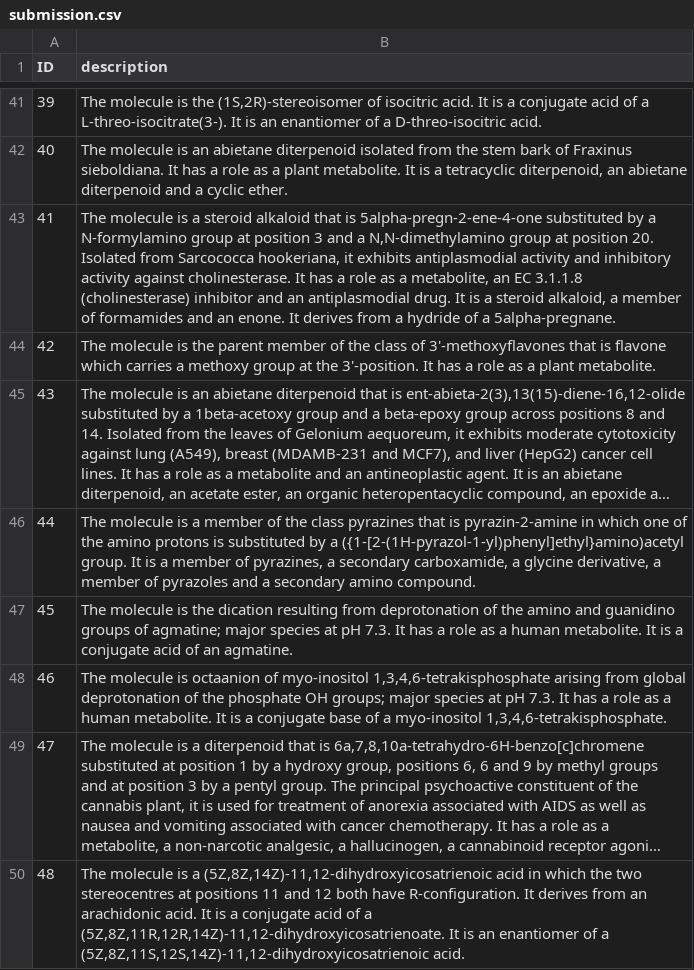
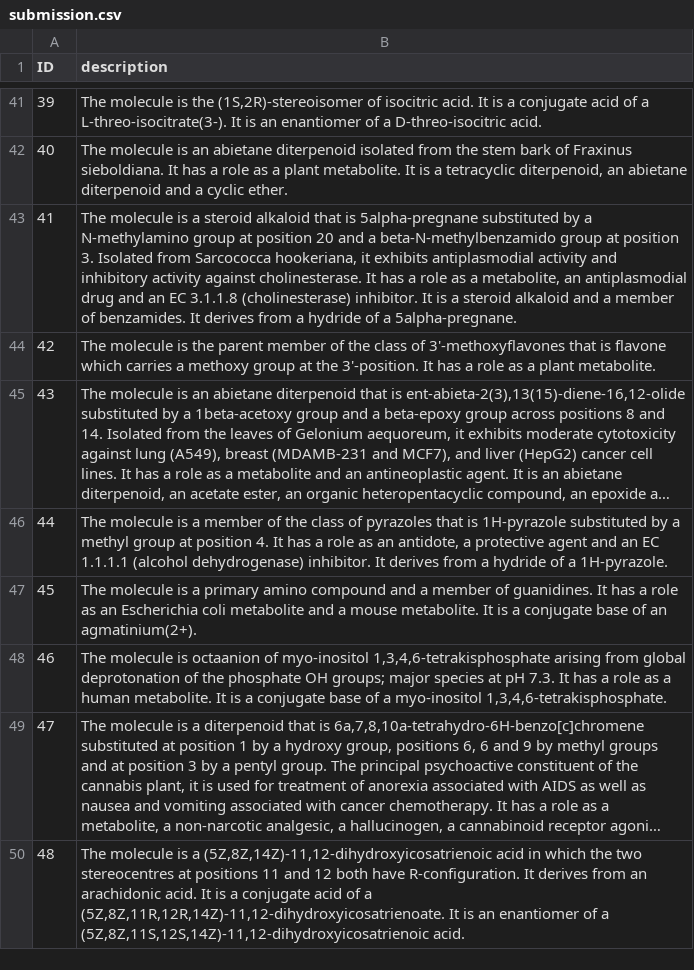
Before and after one commit to Myskdias/projet-molecule-to-text, a CSV file: submission.csv, drawn as a sheet; only a part is shown, gaps mark what is left out; long unchanged cells end in …; the diff covers the shown part only; the diff names each change by its address in the sheet, - before the commit and + after, or states it on an @@ line.

```diff
--- a/submission.csv
+++ b/submission.csv
-B43 (description): …that is 5alpha-pregn-2-ene-4-one substituted by a N-formylamino group at position 3 and a N,N-dimethylamino group at position 20. Isolated from Sarcococca hookeriana, it exhibits antiplasmodial activity and inhibitory activity against cholinesterase. It has a role as a metabolite, an EC 3.1.1.8 (cholinesterase) inhibitor and an antiplasmodial drug. It is a steroid alkaloid, a member of formamides and an enone. It derives…
+B43 (description): …that is 5alpha-pregnane substituted by a N-methylamino group at position 20 and a beta-N-methylbenzamido group at position 3. Isolated from Sarcococca hookeriana, it exhibits antiplasmodial activity and inhibitory activity against cholinesterase. It has a role as a metabolite, an antiplasmodial drug and an EC 3.1.1.8 (cholinesterase) inhibitor. It is a steroid alkaloid and a member of benzamides. It derives…
-B46 (description): …the class pyrazines that is pyrazin-2-amine in which one of the amino protons is substituted by a ({1-[2-(1H-pyrazol-1-yl)phenyl]ethyl}amino)acetyl group. It is a member of pyrazines, a secondary carboxamide, a glycine derivative, a member of pyrazoles and a secondary amino compound.
+B46 (description): …the class of pyrazoles that is 1H-pyrazole substituted by a methyl group at position 4. It has a role as an antidote, a protective agent and an EC 1.1.1.1 (alcohol dehydrogenase) inhibitor. It derives from a hydride of a 1H-pyrazole.
-B47 (description): …molecule is the dication resulting from deprotonation of the amino and guanidino groups of agmatine; major species at pH 7.3. It has a role as a human metabolite. It is a conjugate acid of an agmatine.
+B47 (description): …molecule is a primary amino compound and a member of guanidines. It has a role as an Escherichia coli metabolite and a mouse metabolite. It is a conjugate base of an agmatinium(2+).
```
Also changed, not shown: 183 edited cells elsewhere in this file, 4 other files.
